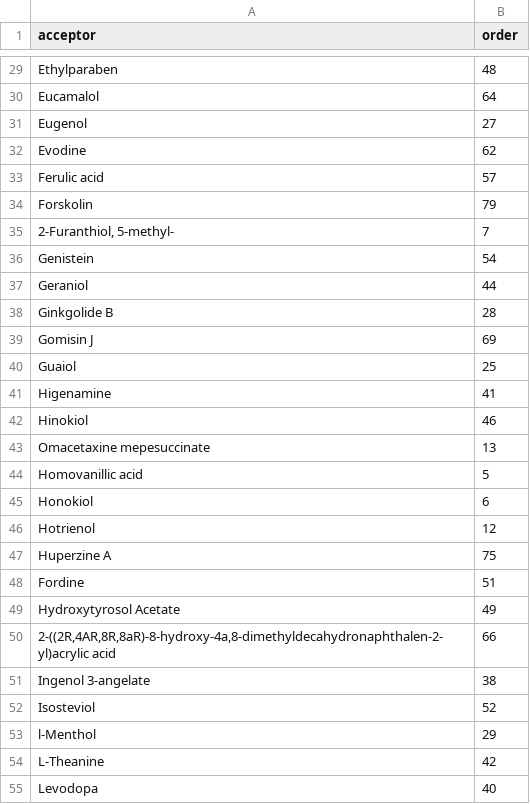
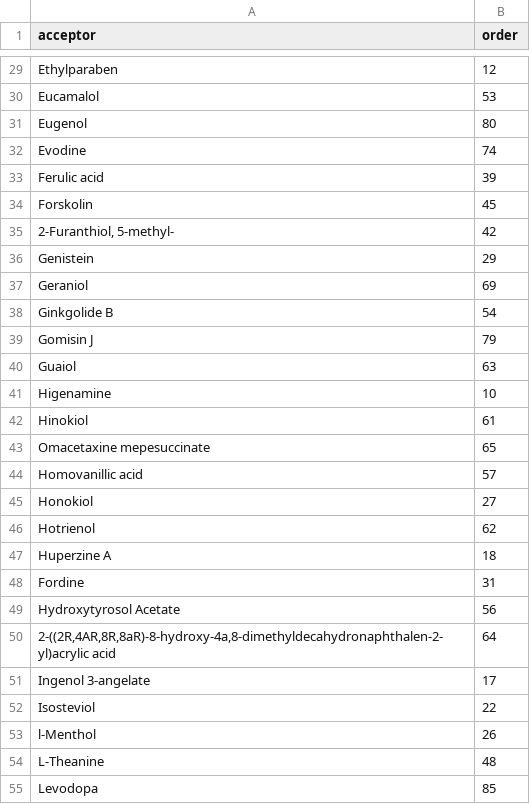
Before and after one commit to degnbol/GASP, a TSV file: results/14-dataset1/acceptor_hclust.tsv, drawn as a sheet; only a part is shown, gaps mark what is left out; the diff covers the shown part only; the diff names each change by its address in the sheet, - before the commit and + after, or states it on an @@ line.

Commit message:
ward method and optimal branch order

```diff
--- a/results/14-dataset1/acceptor_hclust.tsv
+++ b/results/14-dataset1/acceptor_hclust.tsv
-B29 (order): 48
+B29 (order): 12
-B30 (order): 64
+B30 (order): 53
-B31 (order): 27
+B31 (order): 80
-B32 (order): 62
+B32 (order): 74
-B33 (order): 57
+B33 (order): 39
-B34 (order): 79
+B34 (order): 45
-B35 (order): 7
+B35 (order): 42
-B36 (order): 54
+B36 (order): 29
-B37 (order): 44
+B37 (order): 69
-B38 (order): 28
+B38 (order): 54
-B39 (order): 69
+B39 (order): 79
-B40 (order): 25
+B40 (order): 63
-B41 (order): 41
+B41 (order): 10
-B42 (order): 46
+B42 (order): 61
-B43 (order): 13
+B43 (order): 65
-B44 (order): 5
+B44 (order): 57
-B45 (order): 6
+B45 (order): 27
-B46 (order): 12
+B46 (order): 62
-B47 (order): 75
+B47 (order): 18
-B48 (order): 51
+B48 (order): 31
-B49 (order): 49
+B49 (order): 56
-B50 (order): 66
+B50 (order): 64
-B51 (order): 38
+B51 (order): 17
-B52 (order): 52
+B52 (order): 22
-B53 (order): 29
+B53 (order): 26
-B54 (order): 42
+B54 (order): 48
-B55 (order): 40
+B55 (order): 85
```
Also changed, not shown: 61 edited cells elsewhere in this file, 1 other file.
